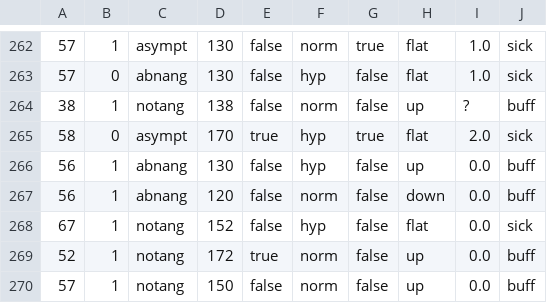
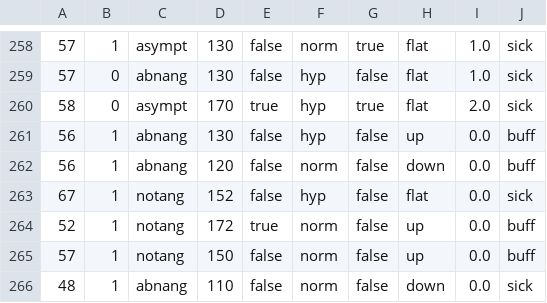
Before and after one commit to Polskipepek/UM_Cwiczenie1, a CSV file: UM_Cwiczenie1/Data/HearthDiseaseDataSet.csv (was UM_Cwiczenie1/Data/HearthDiseaseDataSet test.csv), drawn as a sheet; only a part is shown, gaps mark what is left out; the shorter side is filled out with more unchanged rows; removed rows and columns are numbered as before the commit, all else as after; the diff covers the shown part only; the diff names each change by its address in the sheet, - before the commit and + after, or states it on an @@ line.

```diff
--- a/UM_Cwiczenie1/Data/HearthDiseaseDataSet test.csv
+++ b/UM_Cwiczenie1/Data/HearthDiseaseDataSet.csv
-row 264: 38 | 1 | notang | 138 | false | norm | false | up | ? | buff
```
Also changed, not shown: 1 added row and 5 removed rows elsewhere in this file, UM_Cwiczenie1/Data/HearthDiseaseDataSet train.csv, 6 other files.
